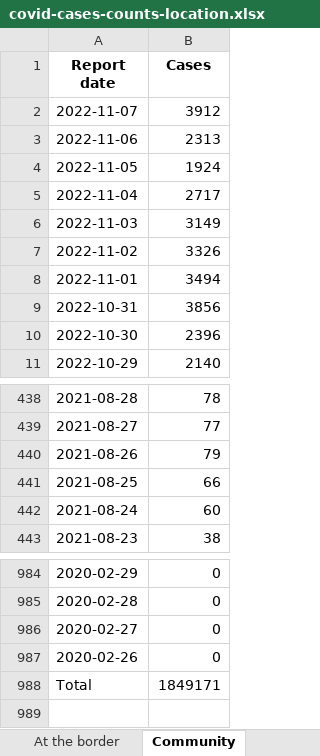
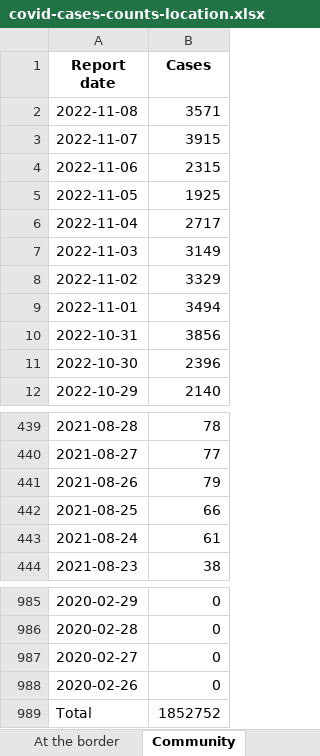
Before and after one commit to minhealthnz/nz-covid-data, an Excel workbook: cases/covid-cases-counts-location.xlsx, sheet Community, drawn as a sheet; only a part is shown, gaps mark what is left out; values as stored, in another font and other column widths than the file's, no borders; addresses are those after the commit; the diff names each change by its address in the sheet, - before the commit and + after, or states it on an @@ line.

```diff
--- a/cases/covid-cases-counts-location.xlsx (sheet Community)
+++ b/cases/covid-cases-counts-location.xlsx (sheet Community)
+row 2: 2022-11-08 | 3571
-B3 (Cases): 3912
+B3 (Cases): 3915
-B4 (Cases): 2313
+B4 (Cases): 2315
-B5 (Cases): 1924
+B5 (Cases): 1925
-B8 (Cases): 3326
+B8 (Cases): 3329
-B443 (Cases): 60
+B443 (Cases): 61
-B989 (Cases): 1849171
+B989 (Cases): 1852752
```
Also changed, not shown: sheet Total, sheet Hawke's Bay, sheet Nelson Marlborough, sheet Southern, sheet Waitemata, sheet Counties Manukau, 19 more sheets, cases/covid-cases-in-hospital-counts-location.xlsx, 4 other files.
